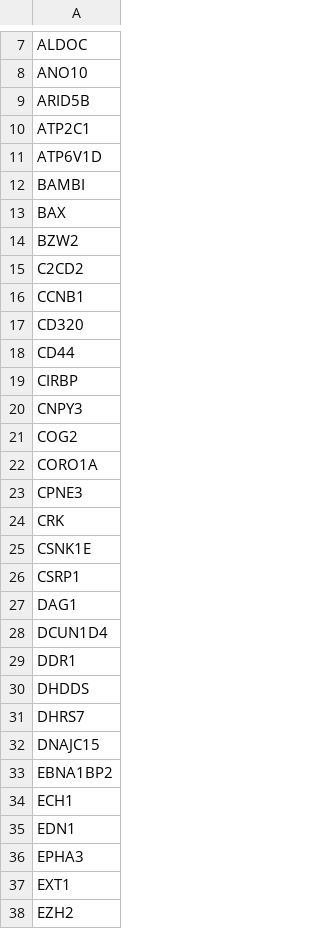
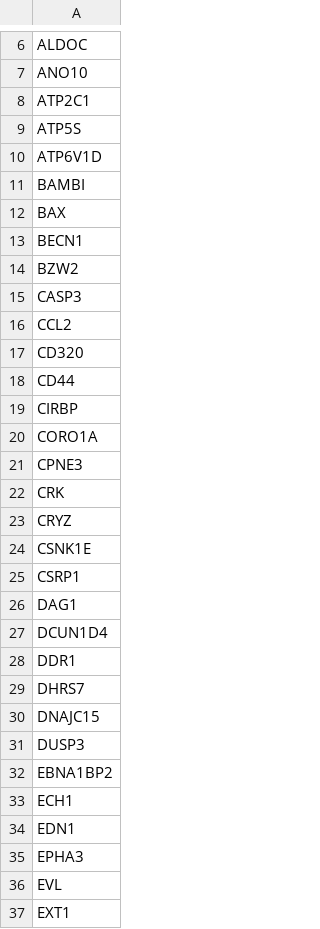
Before and after one commit to MarsTL/LeukoPred, a CSV file: lasso_selected_features_doxorubicin.csv, drawn as a sheet; only a part is shown, gaps mark what is left out; the shorter side is filled out with more unchanged rows; the diff covers the shown part only.

```diff
--- a/lasso_selected_features_doxorubicin.csv
+++ b/lasso_selected_features_doxorubicin.csv
@@ -8,4 +7,4 @@ ALDOC
 ANO10
-ARID5B
 ATP2C1
+ATP5S
 ATP6V1D
@@ -13,5 +12,6 @@ BAMBI
 BAX
+BECN1
 BZW2
-C2CD2
-CCNB1
+CASP3
+CCL2
 CD320
@@ -19,4 +19,2 @@ CD44
 CIRBP
-CNPY3
-COG2
 CORO1A
@@ -24,2 +22,3 @@ CPNE3
 CRK
+CRYZ
 CSNK1E
@@ -29,5 +28,5 @@ DCUN1D4
 DDR1
-DHDDS
 DHRS7
 DNAJC15
+DUSP3
 EBNA1BP2
@@ -36,2 +35,3 @@ EDN1
 EPHA3
+EVL
 EXT1
```
Also changed, not shown: 8 added rows, 13 removed rows and 8 edited cells elsewhere in this file.
